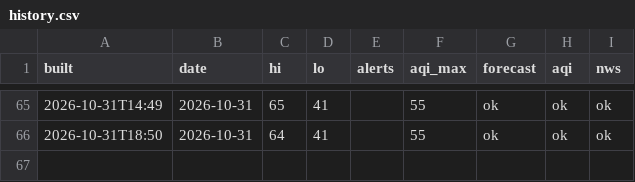
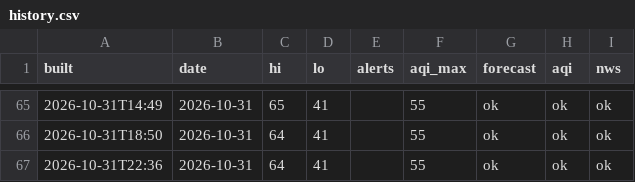
Before and after one commit to pmoto77-bit/kindle-weather-2, a CSV file: data/history.csv, drawn as a sheet; only a part is shown, gaps mark what is left out.

```diff
--- a/data/history.csv
+++ b/data/history.csv
@@ -66 +66,2 @@ built,date,hi,lo,alerts,aqi_max,forecast,aqi,nws
 2026-10-31T18:50,2026-10-31,64,41,,55,ok,ok,ok
+2026-10-31T22:36,2026-10-31,64,41,,55,ok,ok,ok
```
Also changed, not shown: 1 other file.
